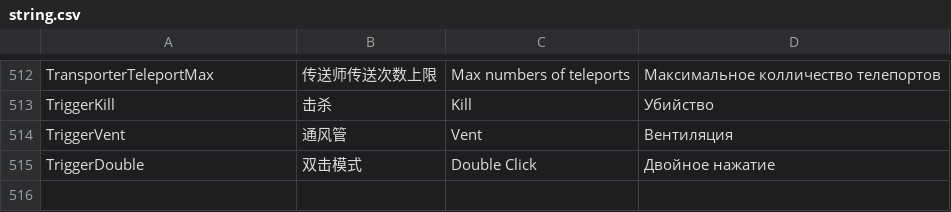
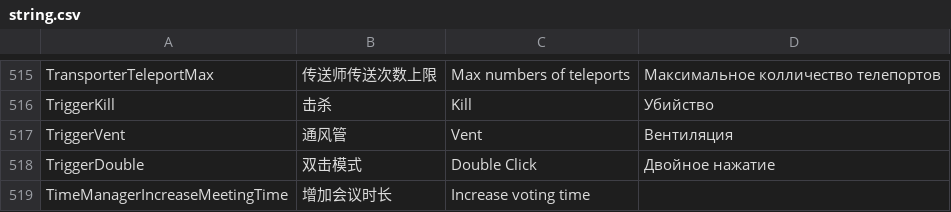
Before and after one commit to tukasa0001/TownOfHost, a CSV file: Resources/string.csv, drawn as a sheet; only a part is shown, gaps mark what is left out; the shorter side is filled out with more unchanged rows; the diff covers the shown part only; the diff names each change by its address in the sheet, - before the commit and + after, or states it on an @@ line.

Commit message:
Role: TImeManager

```diff
--- a/Resources/string.csv
+++ b/Resources/string.csv
+row 519: TimeManagerIncreaseMeetingTime | 增加会议时长 | Increase voting time
```
Also changed, not shown: 4 added rows and 1 edited cell elsewhere in this file, 8 other files.
